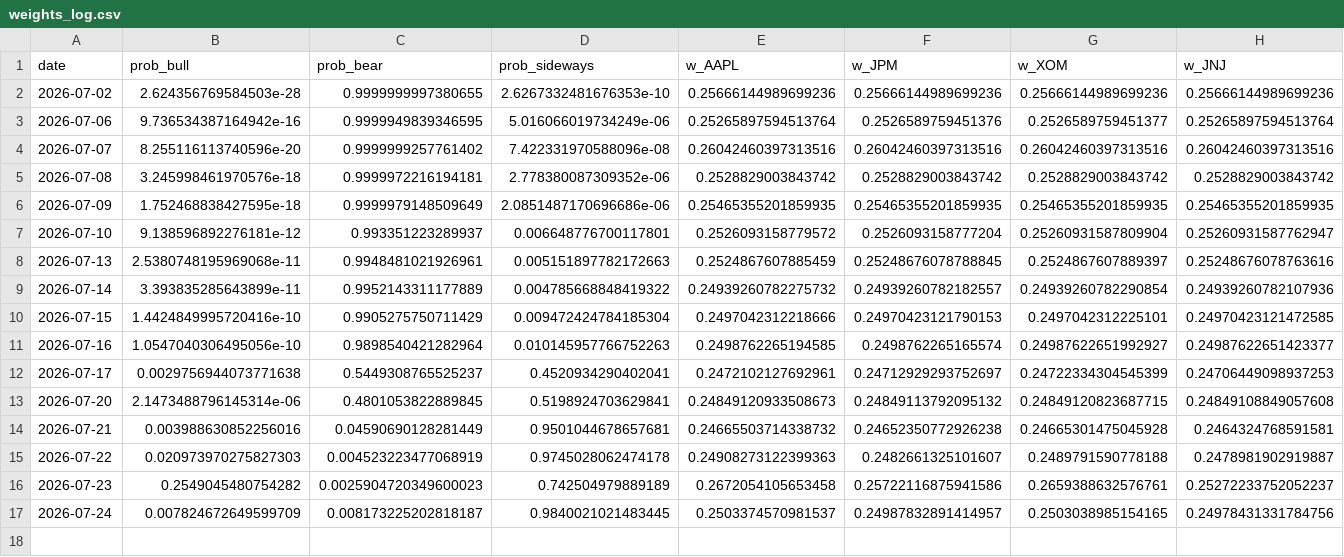
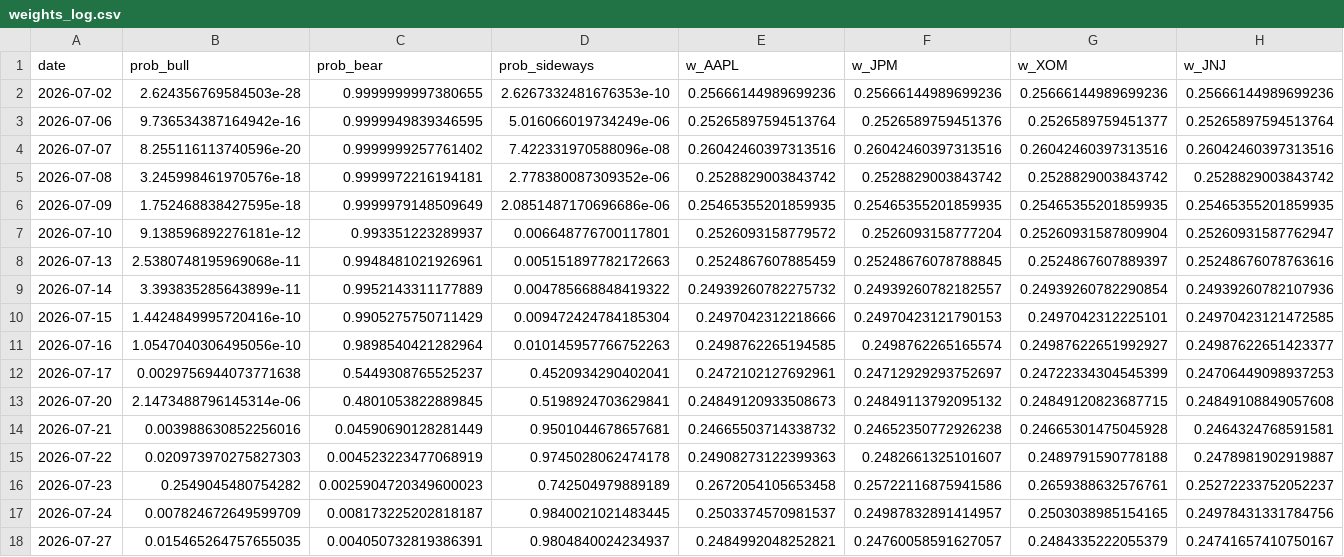
Before and after one commit to axt-22/regime-paper-trader, a CSV file: docs/data/weights_log.csv, drawn as a sheet; only a part is shown; rows hold the shown columns only; the diff names each change by its address in the sheet, - before the commit and + after, or states it on an @@ line.

```diff
--- a/docs/data/weights_log.csv
+++ b/docs/data/weights_log.csv
+row 18: 2026-07-27 | 0.015465264757655035 | 0.004050732819386391 | 0.9804840024234937 | 0.2484992048252821 | 0.24760058591627057 | 0.2484335222055379 | 0.24741657410750167
```
Also changed, not shown: docs/data/equity_log.csv, 1 other file.
